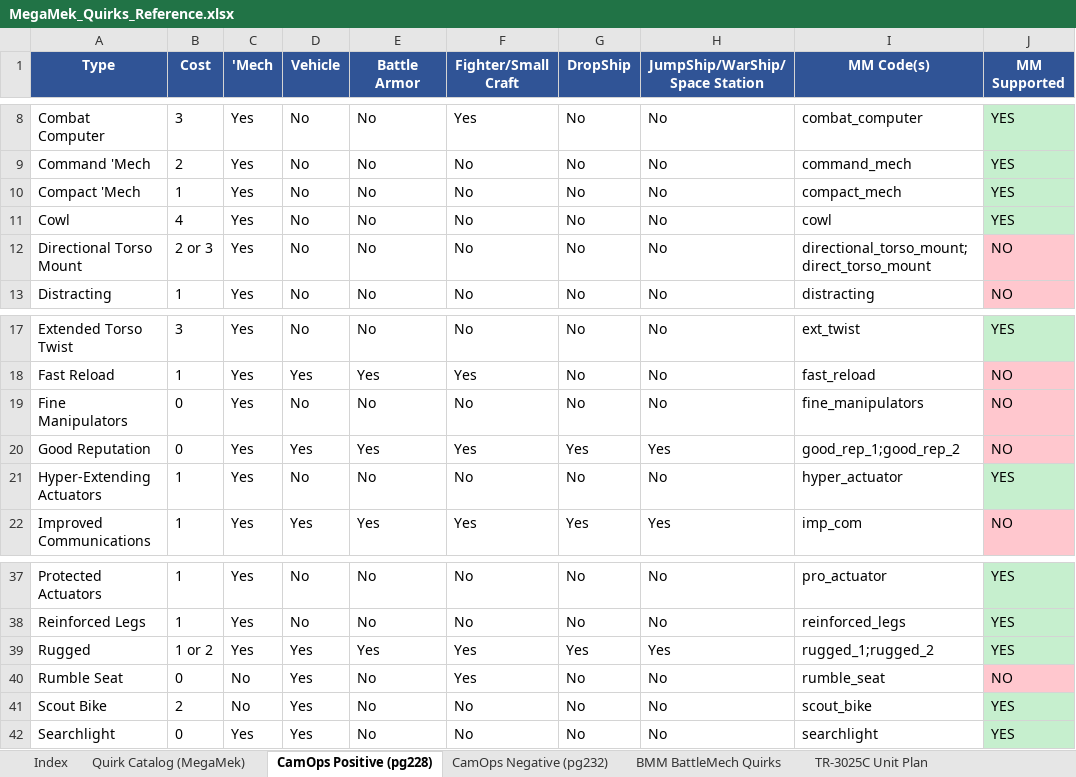
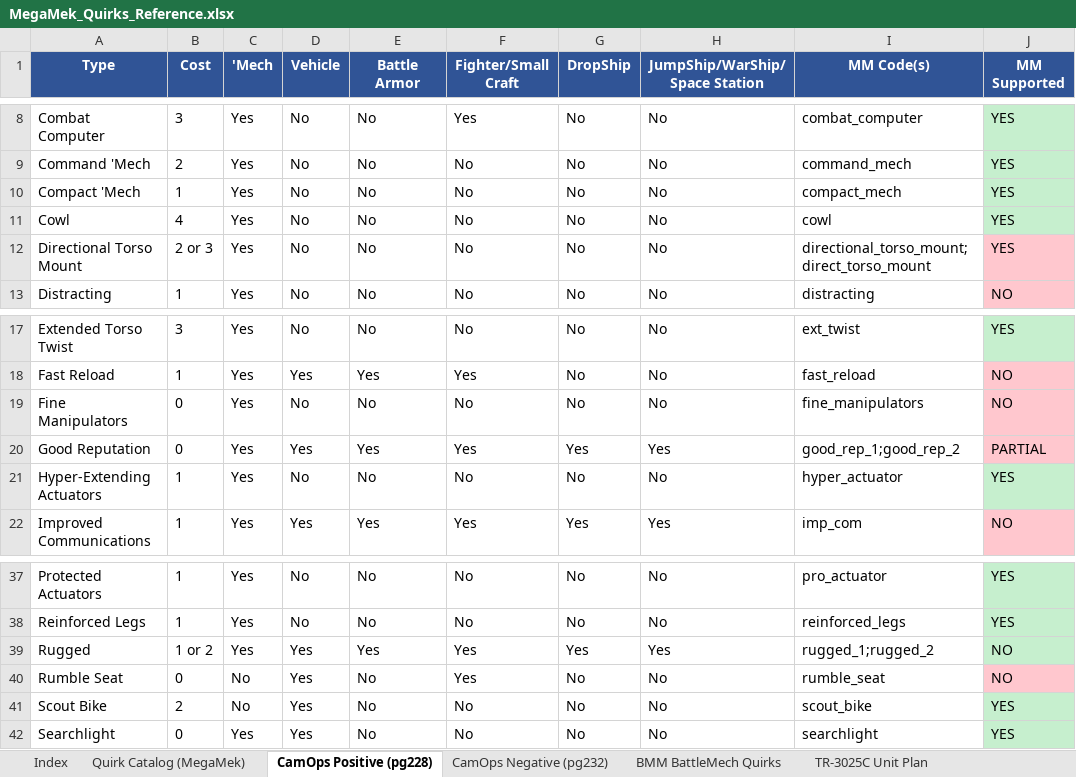
Before and after one commit to MegaMek/megamek, an Excel workbook: megamek/docs/MegaMek_Quirks_Reference.xlsx, sheet CamOps Positive (pg228), drawn as a sheet; only a part is shown, gaps mark what is left out; values as stored, in another font and other column widths than the file's, no borders; the diff names each change by its address in the sheet, - before the commit and + after, or states it on an @@ line.

```diff
--- a/megamek/docs/MegaMek_Quirks_Reference.xlsx (sheet CamOps Positive (pg228))
+++ b/megamek/docs/MegaMek_Quirks_Reference.xlsx (sheet CamOps Positive (pg228))
-J12 (MM Supported): NO
+J12 (MM Supported): YES
-J20 (MM Supported): NO
+J20 (MM Supported): PARTIAL
-J39 (MM Supported): YES
+J39 (MM Supported): NO
```
Also changed, not shown: sheet Quirk Catalog (MegaMek), sheet Index, sheet CamOps Negative (pg232), 12 other files.
